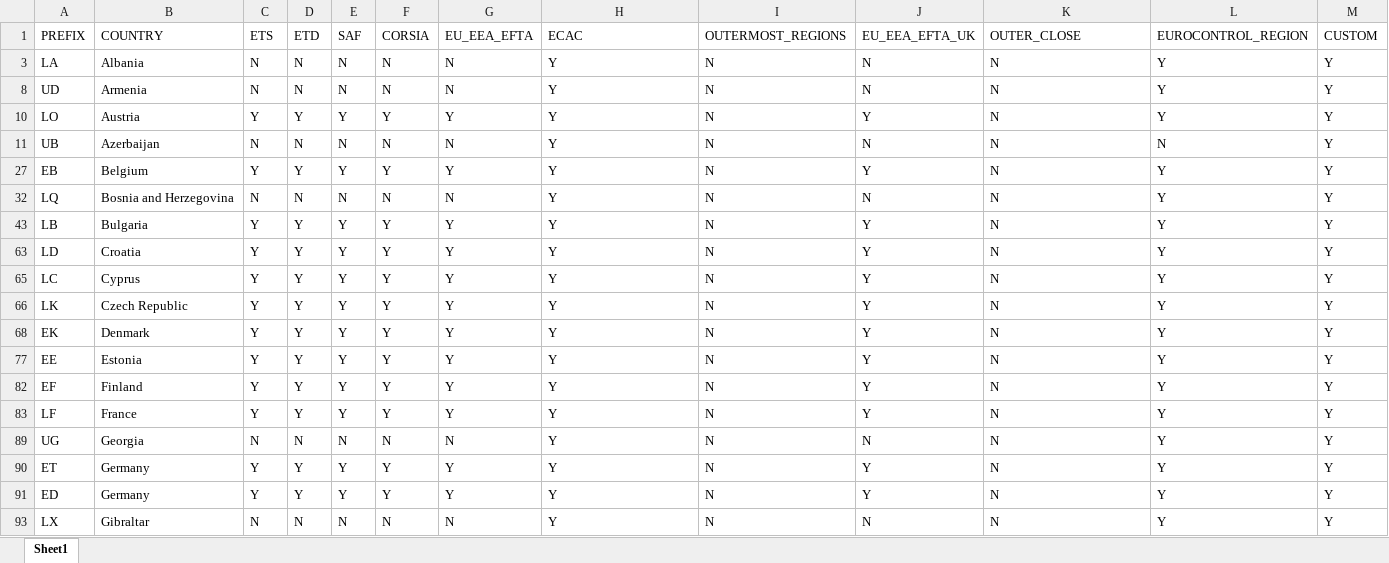
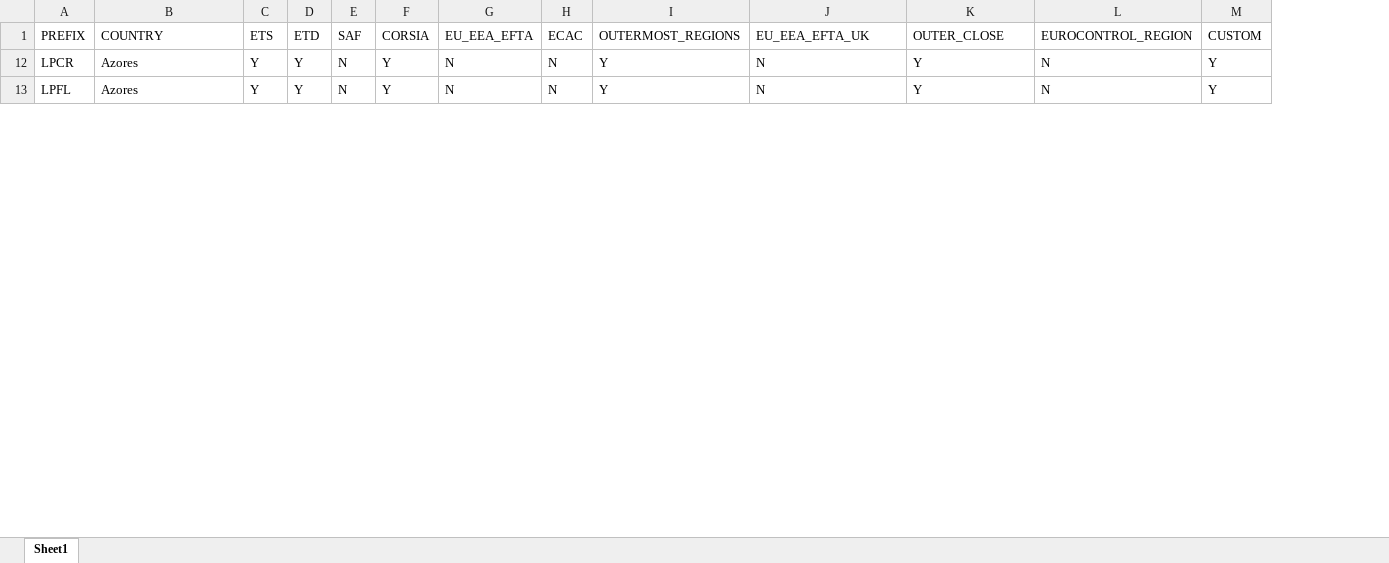
Before and after one commit to eeftychiou/FuelCost, an Excel workbook: data/ICAOPrefix.xlsx, sheet Sheet1, drawn as a sheet; only a part is shown; values as stored, in another font and other column widths than the file's, no borders; removed rows and columns are numbered as before the commit, all else as after; the diff covers the shown part only; the diff names each change by its address in the sheet, - before the commit and + after, or states it on an @@ line.

Commit message:
Now system averages all flights to and from each Departing region taking into account whether ETD, SAF or ETS applies.

```diff
--- a/data/ICAOPrefix.xlsx (sheet Sheet1)
+++ b/data/ICAOPrefix.xlsx (sheet Sheet1)
+column H, rows 1-13: ECAC | N | N
-column L, row 1: EUROCONTROL_REGION; row 65: Y; row 83: Y
-I1: ECAC
+I1: OUTERMOST_REGIONS
-J1: OUTERMOST_REGIONS
+J1: EU_EEA_EFTA_UK
-K1: EU_EEA_EFTA_UK
+K1: OUTER_CLOSE
-L1: OUTER_CLOSE
+L1: EUROCONTROL_REGION
@@ row 3 hidden: LA | Albania | N | N | N | N | N | Y | N | N | N | Y | Y @@
@@ row 8 hidden: UD | Armenia | N | N | N | N | N | Y | N | N | N | Y | Y @@
@@ row 10 hidden: LO | Austria | Y | Y | Y | Y | Y | Y | N | Y | N | Y | Y @@
@@ row 11 hidden: UB | Azerbaijan | N | N | N | N | N | Y | N | N | N | N | Y @@
@@ row 27 hidden: EB | Belgium | Y | Y | Y | Y | Y | Y | N | Y | N | Y | Y @@
@@ row 32 hidden: LQ | Bosnia and Herzegovina | N | N | N | N | N | Y | N | N | N | Y | Y @@
@@ row 43 hidden: LB | Bulgaria | Y | Y | Y | Y | Y | Y | N | Y | N | Y | Y @@
@@ row 63 hidden: LD | Croatia | Y | Y | Y | Y | Y | Y | N | Y | N | Y | Y @@
-A12: LC
+A12: LPCR
-B12: Cyprus
+B12: Azores
-E12: Y
+E12: N
-G12: Y
+G12: N
@@ row 66 hidden: LK | Czech Republic | Y | Y | Y | Y | Y | Y | N | Y | N | Y | Y @@
@@ row 68 hidden: EK | Denmark | Y | Y | Y | Y | Y | Y | N | Y | N | Y | Y @@
@@ row 77 hidden: EE | Estonia | Y | Y | Y | Y | Y | Y | N | Y | N | Y | Y @@
@@ row 82 hidden: EF | Finland | Y | Y | Y | Y | Y | Y | N | Y | N | Y | Y @@
-A13: LF
+A13: LPFL
-B13: France
+B13: Azores
-E13: Y
+E13: N
-G13: Y
+G13: N
@@ row 89 hidden: UG | Georgia | N | N | N | N | N | Y | N | N | N | Y | Y @@
@@ row 90 hidden: ET | Germany | Y | Y | Y | Y | Y | Y | N | Y | N | Y | Y @@
@@ row 91 hidden: ED | Germany | Y | Y | Y | Y | Y | Y | N | Y | N | Y | Y @@
@@ row 93 hidden: LX | Gibraltar | N | N | N | N | N | Y | N | N | N | Y | Y @@
```
Also changed, not shown: 1 added row, 13 hidden or unhidden rows and 67 edited cells elsewhere in this sheet, 2 other files.
